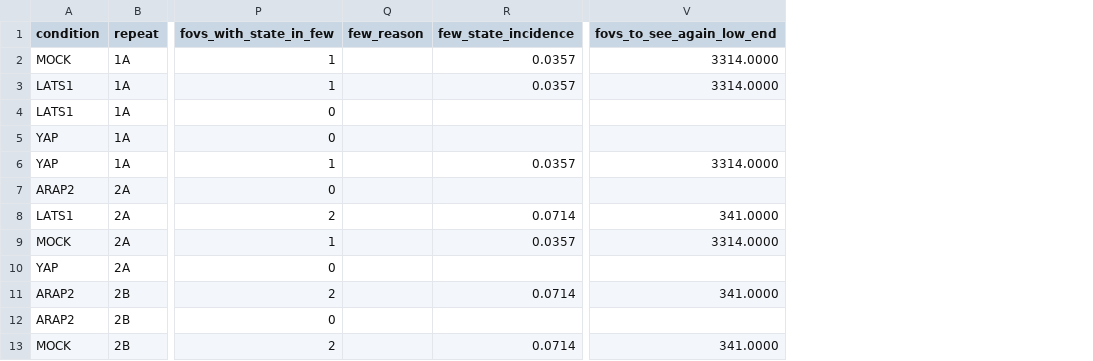
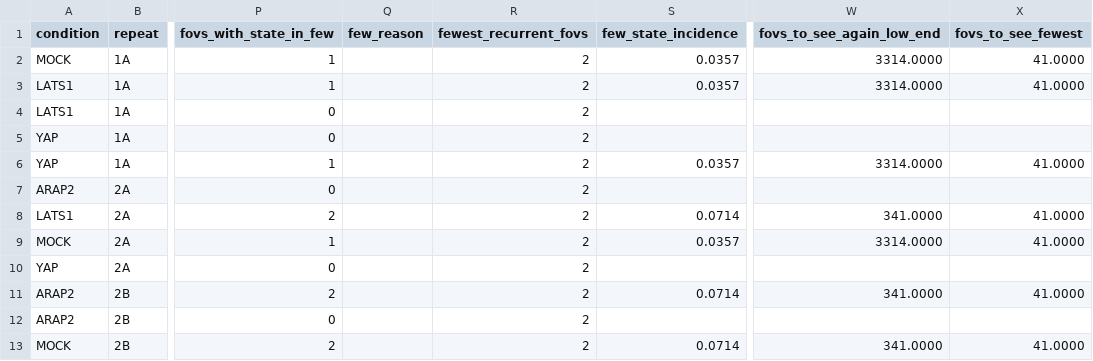
Before and after one commit to CellMigrationLab/MorphoCoverage, a CSV file: data/crick_idr/results/next_fov_idr0028.csv, drawn as a sheet; only a part is shown, gaps mark what is left out; the diff names each change by its address in the sheet, - before the commit and + after, or states it on an @@ line.

```diff
--- a/data/crick_idr/results/next_fov_idr0028.csv
+++ b/data/crick_idr/results/next_fov_idr0028.csv
+column R (fewest_recurrent_fovs), rows 2-13: all 2
+column X (fovs_to_see_fewest), rows 2-13: 41.0000 | 41.0000 |  |  | 41.0000 |  | 41.0000 | 41.0000 |  | 41.0000 |  | 41.0000
```
Also changed, not shown: data/crick_idr/results/objects_vs_fields_jcb.csv, data/crick_idr/results/objects_vs_fields_jcs.csv, 20 other files.
